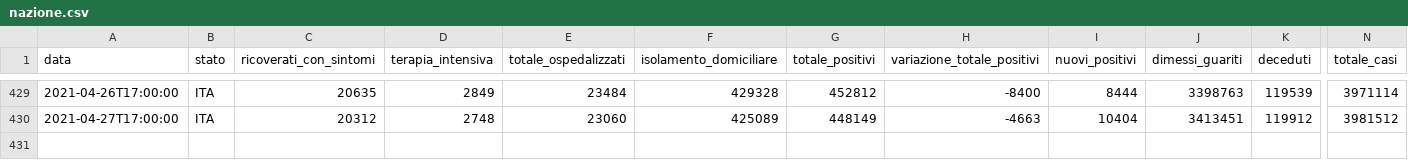
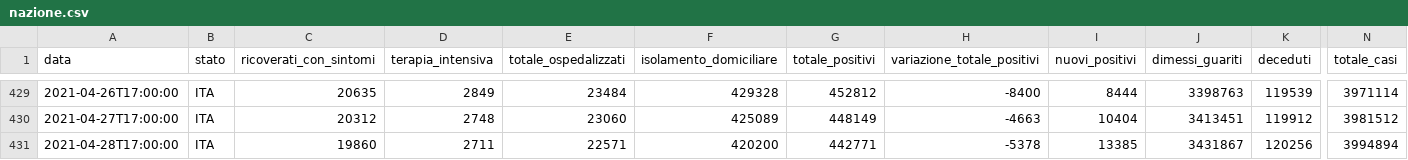
Before and after one commit to blkgoose/coronavisual, a CSV file: docs/dati/nazione.csv, drawn as a sheet; only a part is shown, gaps mark what is left out; rows hold the shown columns only; the diff names each change by its address in the sheet, - before the commit and + after, or states it on an @@ line.

```diff
--- a/docs/dati/nazione.csv
+++ b/docs/dati/nazione.csv
+row 431: 2021-04-28T17:00:00 | ITA | 19860 | 2711 | 22571 | 420200 | 442771 | -5378 | 13385 | 3431867 | 120256 | 3994894
```
Also changed, not shown: 1 other file.
